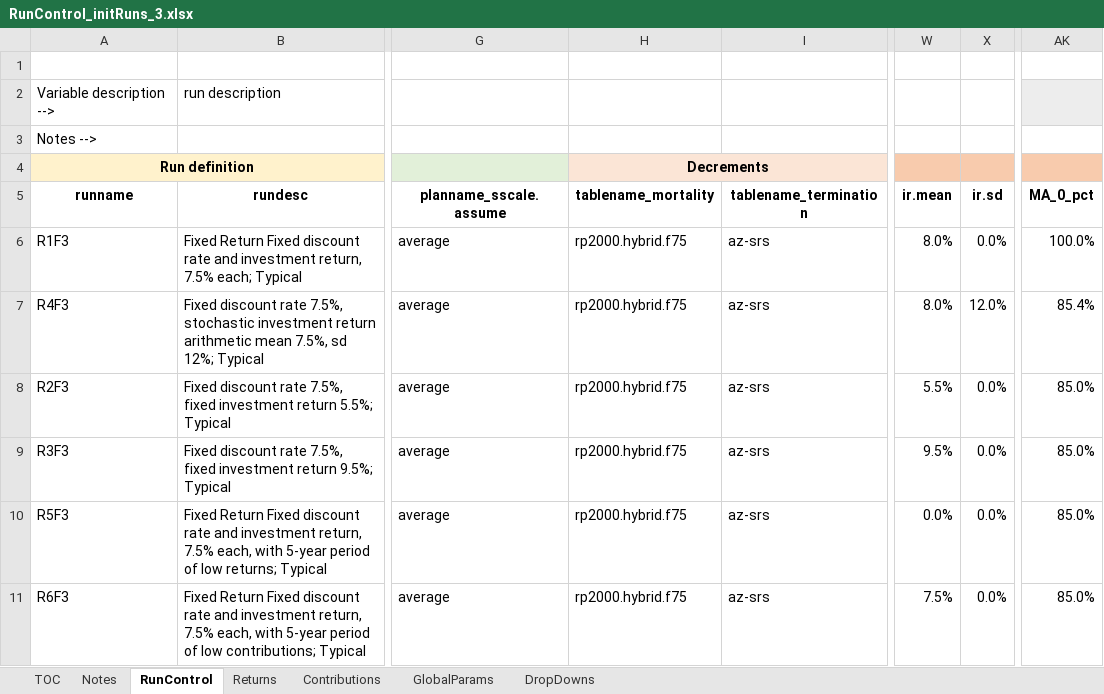
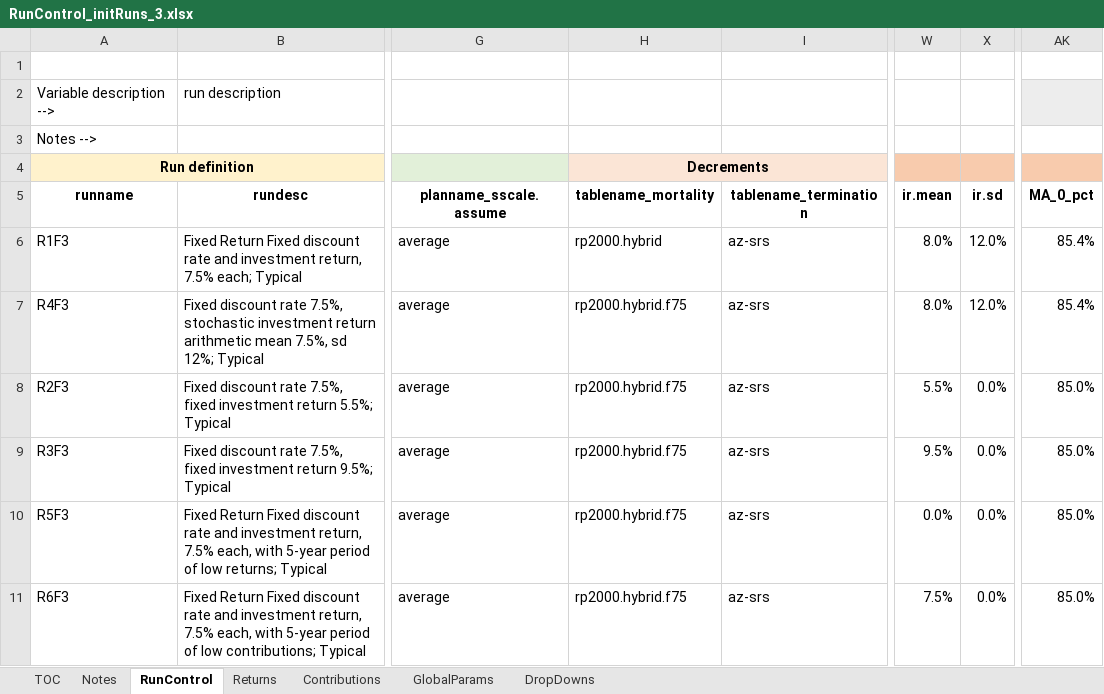
Before and after one commit to yimengyin16/Model_Main, an Excel workbook: IO_Initial_Runs_3/RunControl_initRuns_3.xlsx, sheet RunControl, drawn as a sheet; only a part is shown, gaps mark what is left out; values as stored, in another font and other column widths than the file's, no borders; the diff names each change by its address in the sheet, - before the commit and + after, or states it on an @@ line.

```diff
--- a/IO_Initial_Runs_3/RunControl_initRuns_3.xlsx (sheet RunControl)
+++ b/IO_Initial_Runs_3/RunControl_initRuns_3.xlsx (sheet RunControl)
-H6 (tablename_mortality): rp2000.hybrid.f75
+H6 (tablename_mortality): rp2000.hybrid
-X6 (ir.sd): 0.0%
+X6 (ir.sd): 12.0%
-AK6 (MA_0_pct): 100.0%
+AK6 (MA_0_pct): 85.4%
```
Also changed, not shown: 2 other files.
